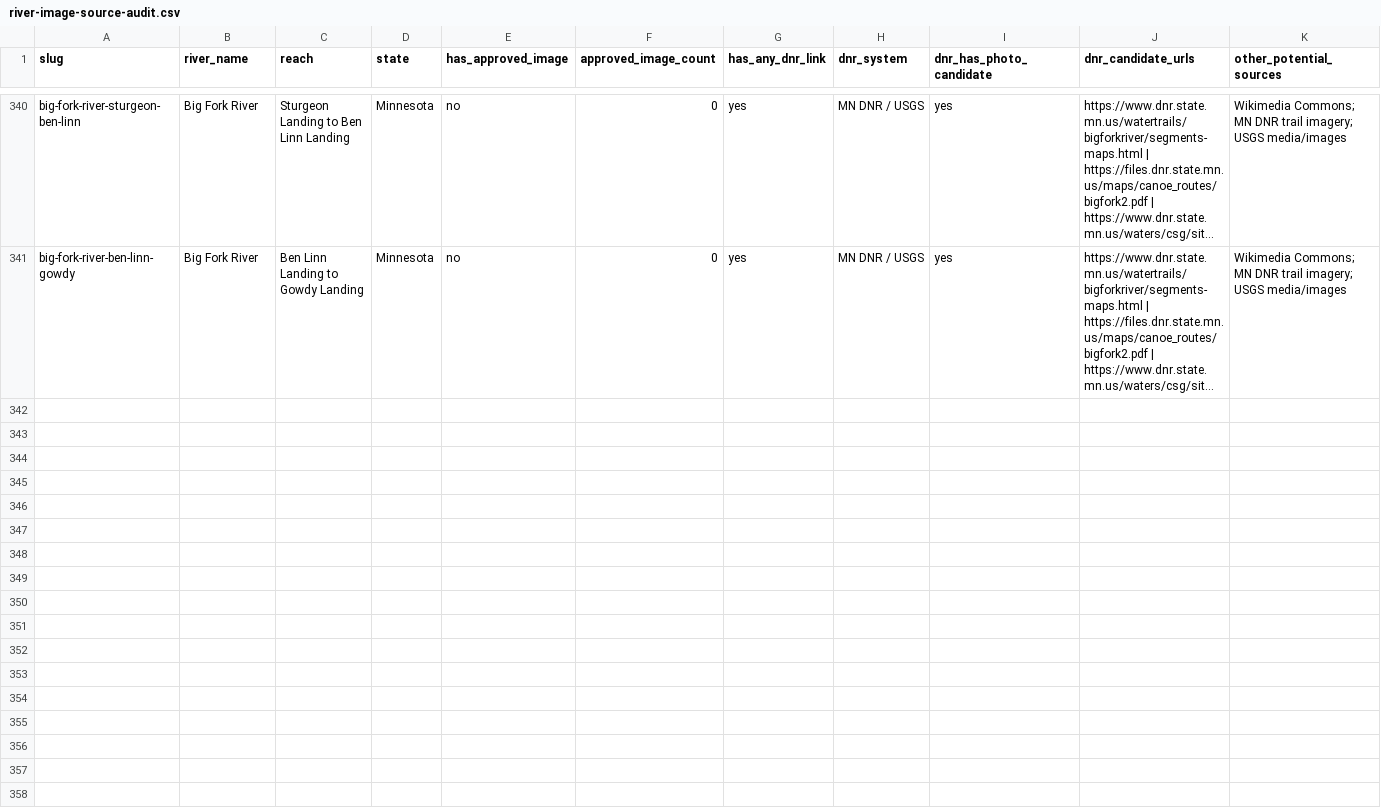
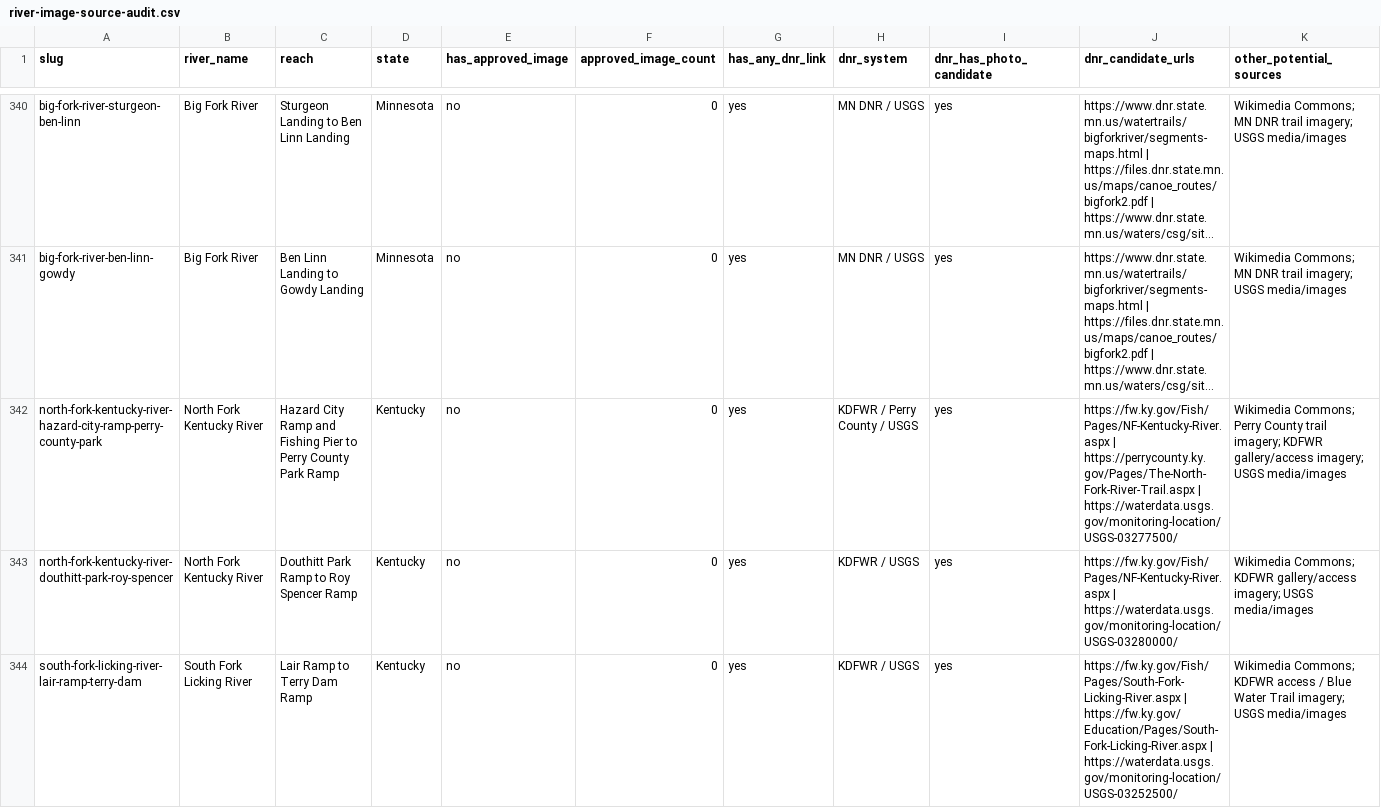
Before and after one commit to EckceptionalSolutions/PaddleTodayV2, a CSV file: docs/river-image-source-audit.csv, drawn as a sheet; only a part is shown, gaps mark what is left out; long unchanged cells end in …; rows hold the shown columns only; the diff names each change by its address in the sheet, - before the commit and + after, or states it on an @@ line.

Commit message:
Add Kentucky North Fork and South Fork Licking routes

```diff
--- a/docs/river-image-source-audit.csv
+++ b/docs/river-image-source-audit.csv
+row 342: north-fork-kentucky-river-hazard-city-ramp-perry-county-park | North Fork Kentucky River | Hazard City Ramp and Fishing Pier to Perry County Park Ramp | Kentucky | no | 0 | yes | KDFWR / Perry County / USGS | yes | https://fw.ky.gov/Fish/Pages/NF-Kentucky-River.aspx | https://perrycounty.ky.gov/Pages/The-North-Fork-River-Trail.aspx | https://waterdata.usgs.gov/monitoring-location/USGS-03277500/ | Wikimedia Commons; Perry County trail imagery; KDFWR gallery/access imagery; USGS media/images
+row 343: north-fork-kentucky-river-douthitt-park-roy-spencer | North Fork Kentucky River | Douthitt Park Ramp to Roy Spencer Ramp | Kentucky | no | 0 | yes | KDFWR / USGS | yes | https://fw.ky.gov/Fish/Pages/NF-Kentucky-River.aspx | https://waterdata.usgs.gov/monitoring-location/USGS-03280000/ | Wikimedia Commons; KDFWR gallery/access imagery; USGS media/images
+row 344: south-fork-licking-river-lair-ramp-terry-dam | South Fork Licking River | Lair Ramp to Terry Dam Ramp | Kentucky | no | 0 | yes | KDFWR / USGS | yes | https://fw.ky.gov/Fish/Pages/South-Fork-Licking-River.aspx | https://fw.ky.gov/Education/Pages/South-Fork-Licking-River.aspx | https://waterdata.usgs.gov/monitoring-location/USGS-03252500/ | Wikimedia Commons; KDFWR access / Blue Water Trail imagery; USGS media/images
```
Also changed, not shown: 6 other files.
